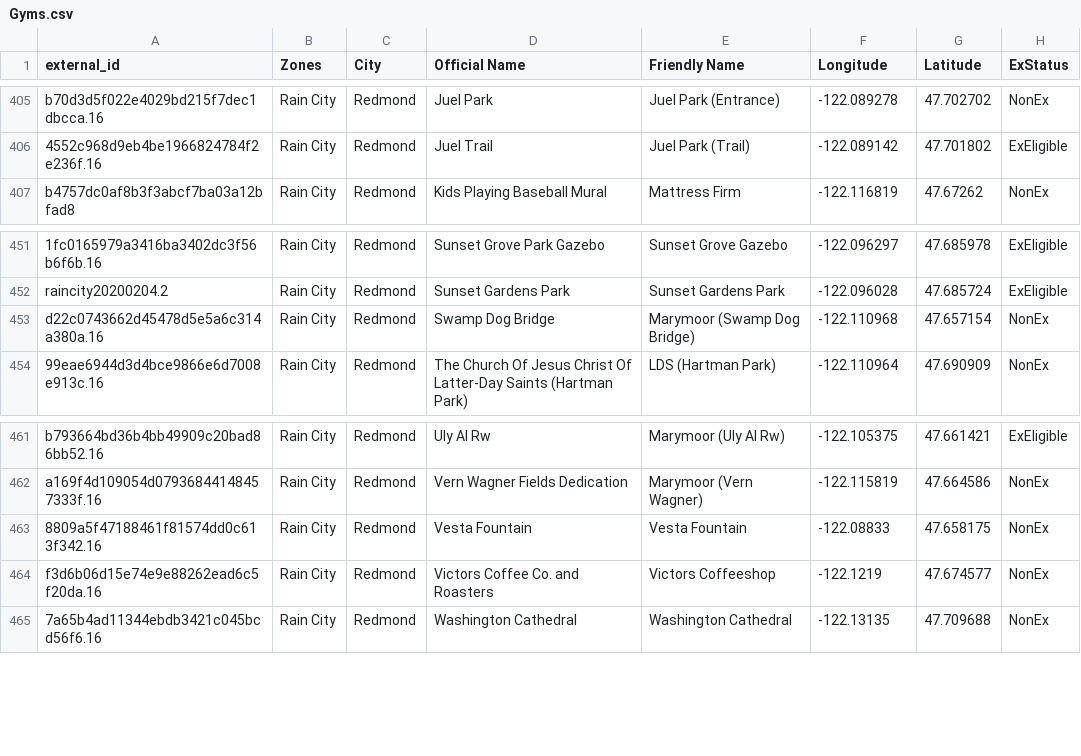
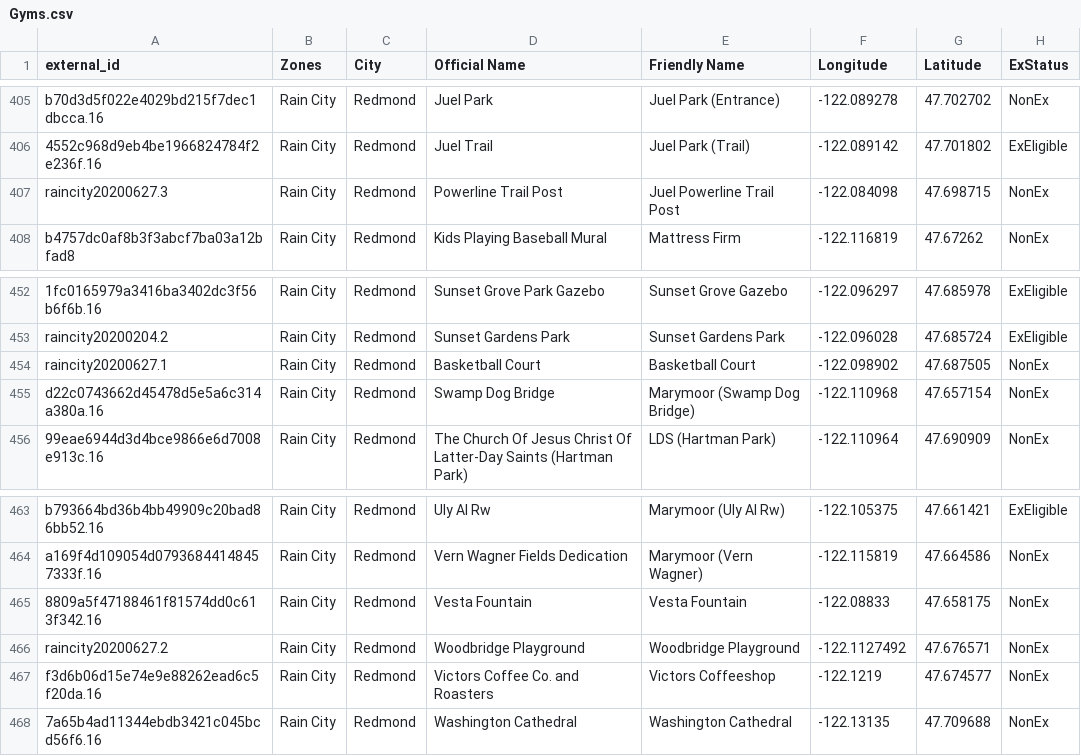
Before and after one commit to cguerrerCS/rotombot, a CSV file: data/Gyms.csv, drawn as a sheet; only a part is shown, gaps mark what is left out; the diff names each change by its address in the sheet, - before the commit and + after, or states it on an @@ line.

Commit message:
add basketball court, woodbridge playground and powerline trail post gyms (#126)

```diff
--- a/data/Gyms.csv
+++ b/data/Gyms.csv
+row 407: raincity20200627.3 | Rain City | Redmond | Powerline Trail Post | Juel Powerline Trail Post | -122.084098 | 47.698715 | NonEx
+row 454: raincity20200627.1 | Rain City | Redmond | Basketball Court | Basketball Court | -122.098902 | 47.687505 | NonEx
+row 466: raincity20200627.2 | Rain City | Redmond | Woodbridge Playground | Woodbridge Playground | -122.1127492 | 47.676571 | NonEx
```
